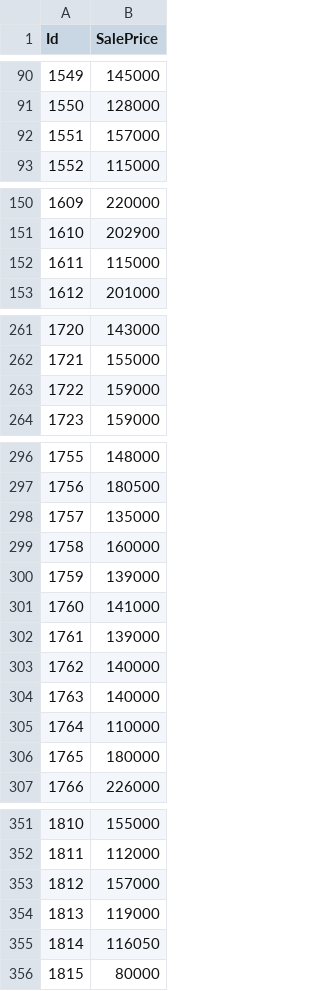
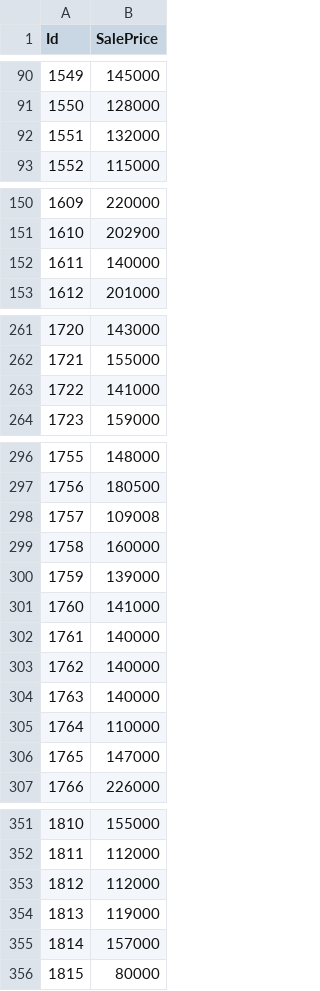
Before and after one commit to localghost32/competition, a CSV file: house_prices/house_price_output.csv, drawn as a sheet; only a part is shown, gaps mark what is left out; the diff covers the shown part only.

```diff
--- a/house_prices/house_price_output.csv
+++ b/house_prices/house_price_output.csv
@@ -91,3 +91,3 @@ Id,SalePrice
 1550,128000
-1551,157000
+1551,132000
 1552,115000
@@ -151,3 +151,3 @@ Id,SalePrice
 1610,202900
-1611,115000
+1611,140000
 1612,201000
@@ -262,3 +262,3 @@ Id,SalePrice
 1721,155000
-1722,159000
+1722,141000
 1723,159000
@@ -297,3 +297,3 @@ Id,SalePrice
 1756,180500
-1757,135000
+1757,109008
 1758,160000
@@ -301,3 +301,3 @@ Id,SalePrice
 1760,141000
-1761,139000
+1761,140000
 1762,140000
@@ -305,3 +305,3 @@ Id,SalePrice
 1764,110000
-1765,180000
+1765,147000
 1766,226000
@@ -352,5 +352,5 @@ Id,SalePrice
 1811,112000
-1812,157000
+1812,112000
 1813,119000
-1814,116050
+1814,157000
 1815,80000
```
Also changed, not shown: 15 edited cells elsewhere in this file, 1 other file.
